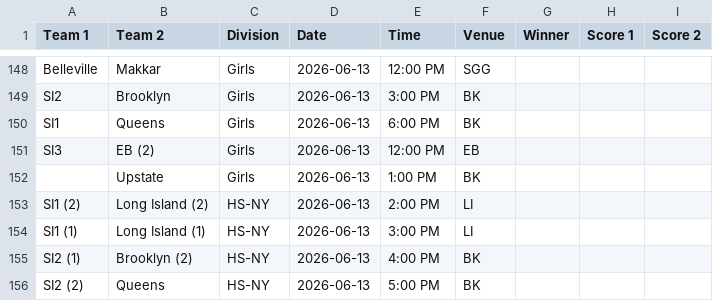
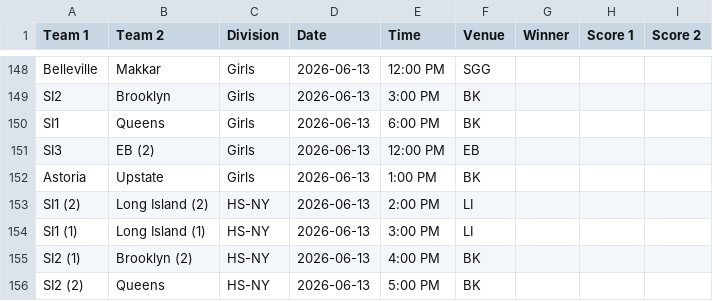
Before and after one commit to nacopticleague/coybl-standings, a CSV file: data/games.csv, drawn as a sheet; only a part is shown, gaps mark what is left out.

Commit message:
Update data/games.csv from Google Sheet

```diff
--- a/data/games.csv
+++ b/data/games.csv
@@ -151,3 +151,3 @@ SI1,Queens,Girls,2026-06-13,6:00 PM,BK,,,
 SI3,EB (2),Girls,2026-06-13,12:00 PM,EB,,,
-,Upstate,Girls,2026-06-13,1:00 PM,BK,,,
+Astoria,Upstate,Girls,2026-06-13,1:00 PM,BK,,,
 SI1 (2),Long Island (2),HS-NY,2026-06-13,2:00 PM,LI,,,
```
